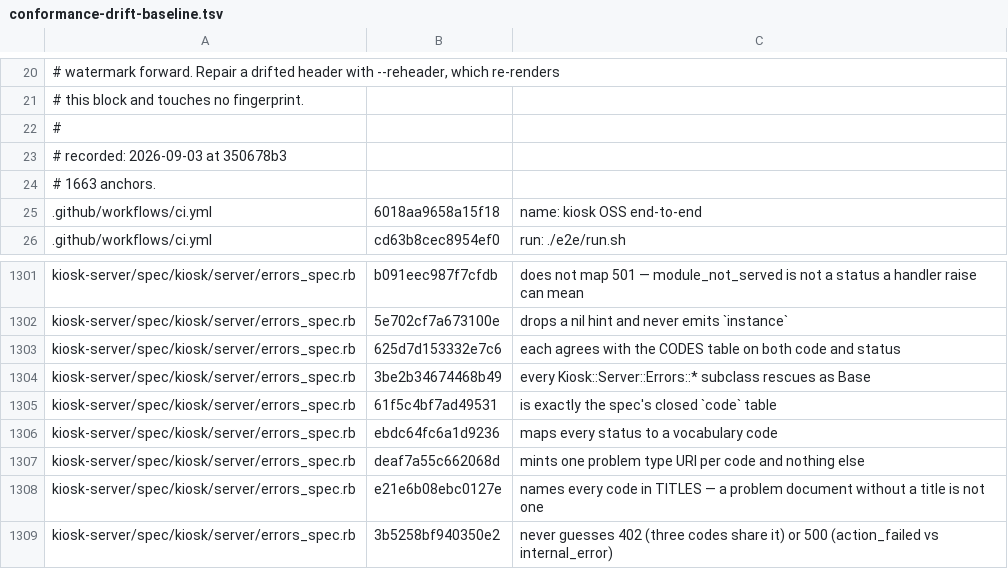
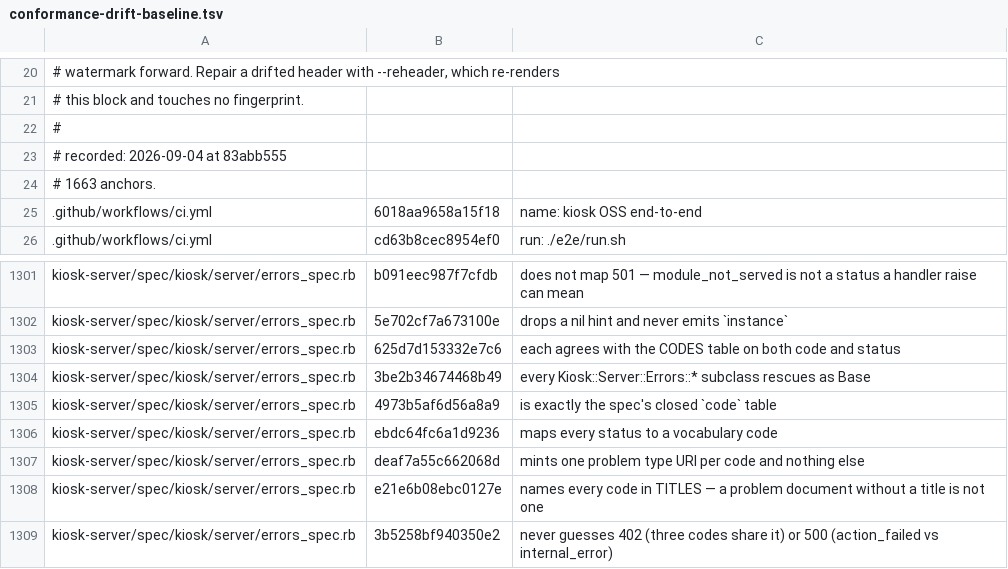
Before and after one commit to kiosk-hq/kiosk, a TSV file: spec/conformance-drift-baseline.tsv, drawn as a sheet; only a part is shown, gaps mark what is left out.

```diff
--- a/spec/conformance-drift-baseline.tsv
+++ b/spec/conformance-drift-baseline.tsv
@@ -22,3 +22,3 @@
 #
-# recorded: 2026-09-03 at 350678b3
+# recorded: 2026-09-04 at 83abb555
 # 1663 anchors.
@@ -1304,3 +1304,3 @@ kiosk-server/spec/kiosk/server/errors_spec.rb	625d7d153332e7c6	each agrees with
 kiosk-server/spec/kiosk/server/errors_spec.rb	3be2b34674468b49	every Kiosk::Server::Errors::* subclass rescues as Base
-kiosk-server/spec/kiosk/server/errors_spec.rb	61f5c4bf7ad49531	is exactly the spec's closed `code` table
+kiosk-server/spec/kiosk/server/errors_spec.rb	4973b5af6d56a8a9	is exactly the spec's closed `code` table
 kiosk-server/spec/kiosk/server/errors_spec.rb	ebdc64fc6a1d9236	maps every status to a vocabulary code
```
